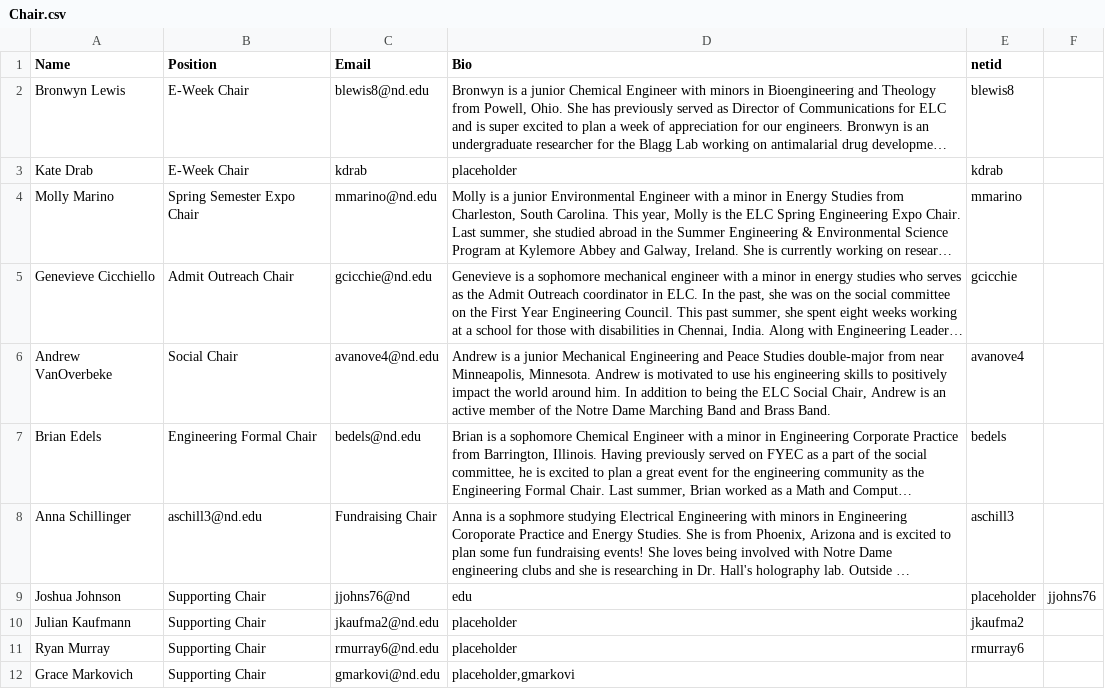
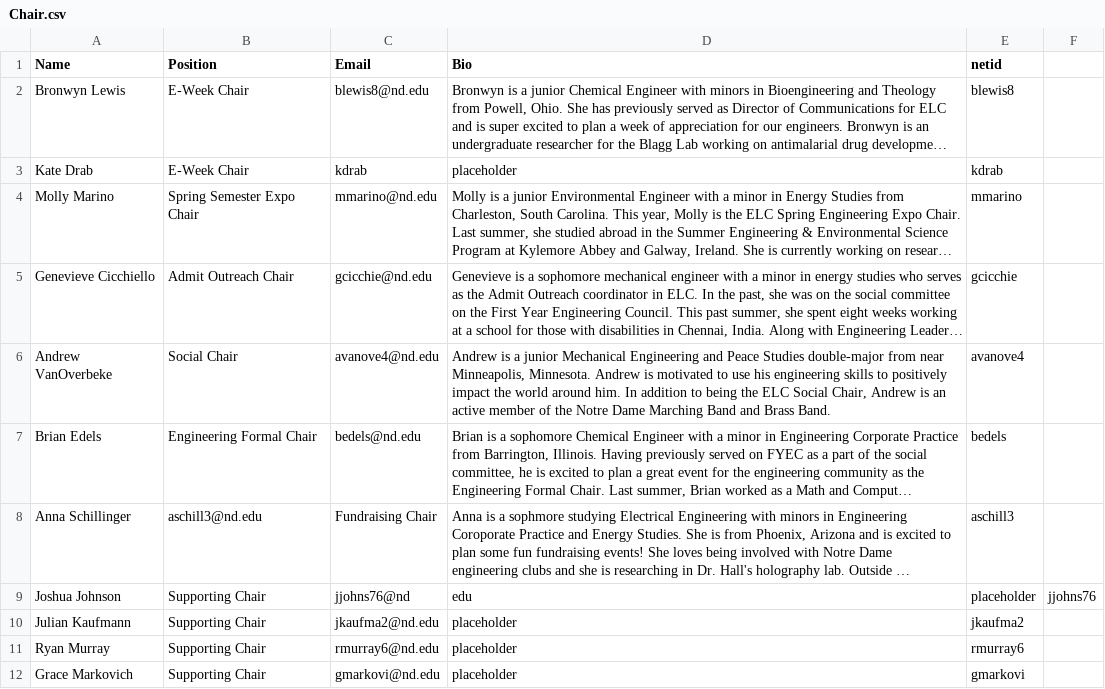
Before and after one commit to ELCND/elc-website, a CSV file: _data/Chair.csv, drawn as a sheet; long unchanged cells end in ….

Commit message:
chair.csv updated for 24/25 year
edited grace bio

```diff
--- a/_data/Chair.csv
+++ b/_data/Chair.csv
@@ -11,2 +11,2 @@ Julian Kaufmann,Supporting Chair, jkaufma2@nd.edu,"placeholder",jkaufma2
 Ryan Murray,Supporting Chair,rmurray6@nd.edu,"placeholder",rmurray6
-Grace Markovich,Supporting Chair,gmarkovi@nd.edu,"placeholder,"gmarkovi
+Grace Markovich,Supporting Chair,gmarkovi@nd.edu,"placeholder",gmarkovi
```
